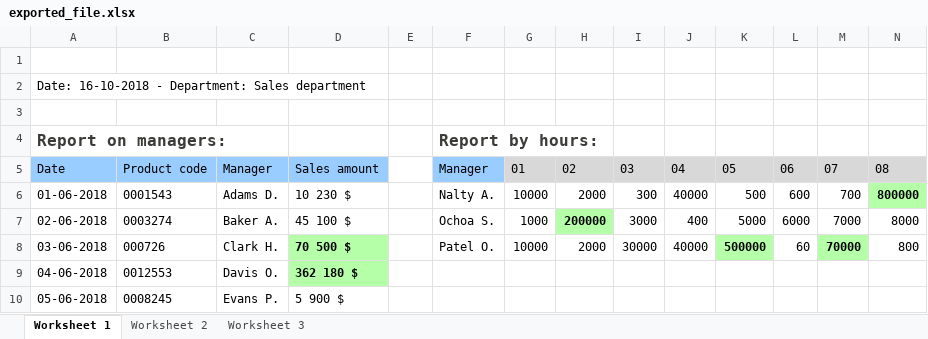
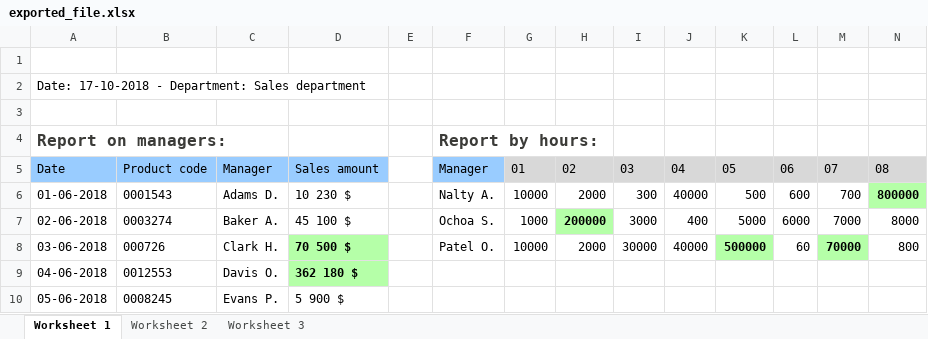
Before and after one commit to alhimik1986/php-excel-templator, an Excel workbook: samples/7_styles_without_setters/exported_file.xlsx, sheet Worksheet 1, drawn as a sheet; values as stored, in another font and other column widths than the file's, no borders; the diff names each change by its address in the sheet, - before the commit and + after, or states it on an @@ line.

```diff
--- a/samples/7_styles_without_setters/exported_file.xlsx (sheet Worksheet 1)
+++ b/samples/7_styles_without_setters/exported_file.xlsx (sheet Worksheet 1)
-A2: Date: 16-10-2018 - Department:…
+A2: Date: 17-10-2018 - Department:…
```
Also changed, not shown: 1 other file.
